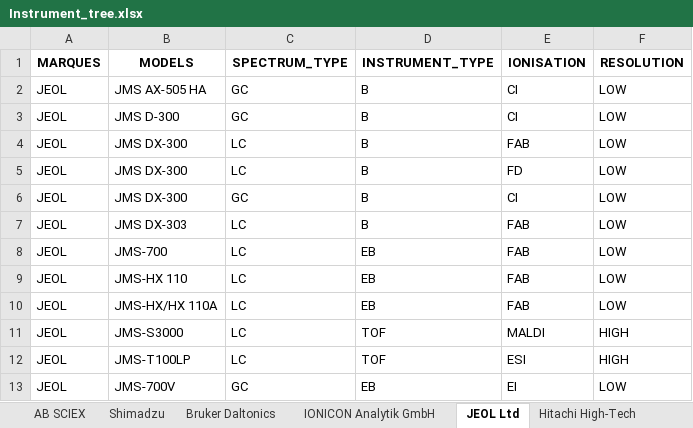
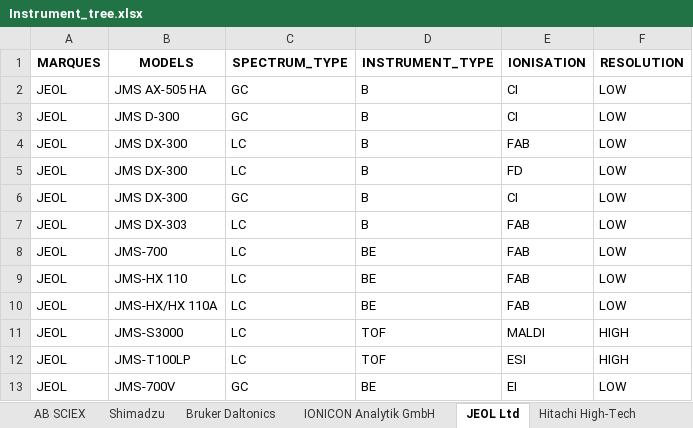
Before and after one commit to eMetaboHUB/FragHub, an Excel workbook: Instrument_tree.xlsx, sheet JEOL Ltd, drawn as a sheet; values as stored, in another font and other column widths than the file's, no borders; the diff names each change by its address in the sheet, - before the commit and + after, or states it on an @@ line.

```diff
--- a/Instrument_tree.xlsx (sheet JEOL Ltd)
+++ b/Instrument_tree.xlsx (sheet JEOL Ltd)
-D8:D10 (INSTRUMENT_TYPE): EB
+D8:D10 (INSTRUMENT_TYPE): BE
-D13 (INSTRUMENT_TYPE): EB
+D13 (INSTRUMENT_TYPE): BE
```
Also changed, not shown: GRAPH_CONSTRUCT_SOLUTIONS.xlsx, 1 other file.
